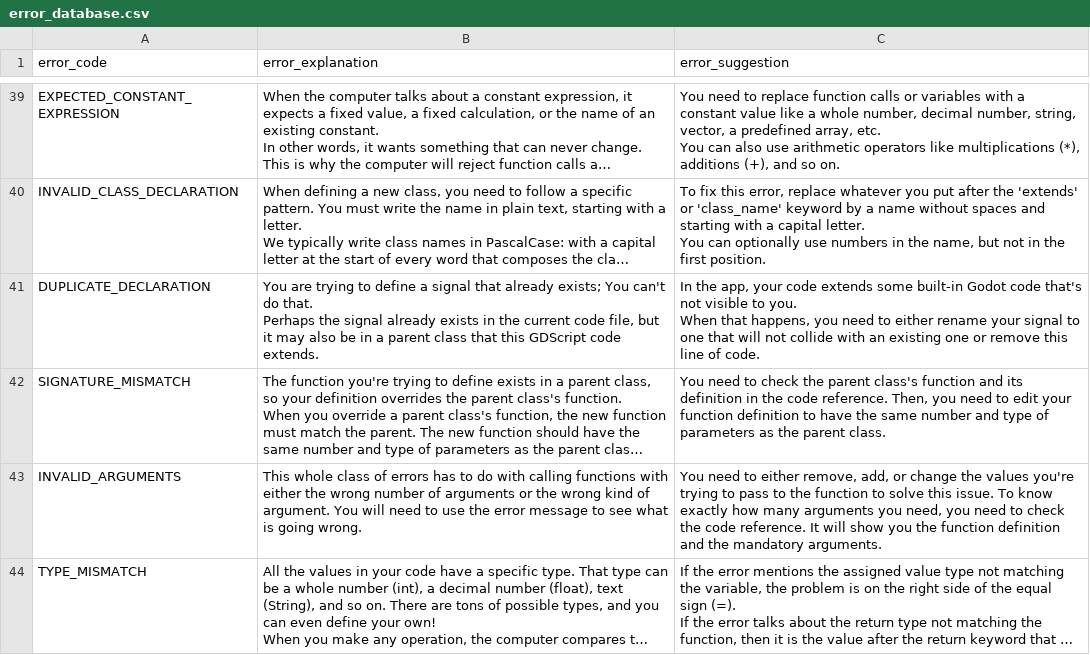
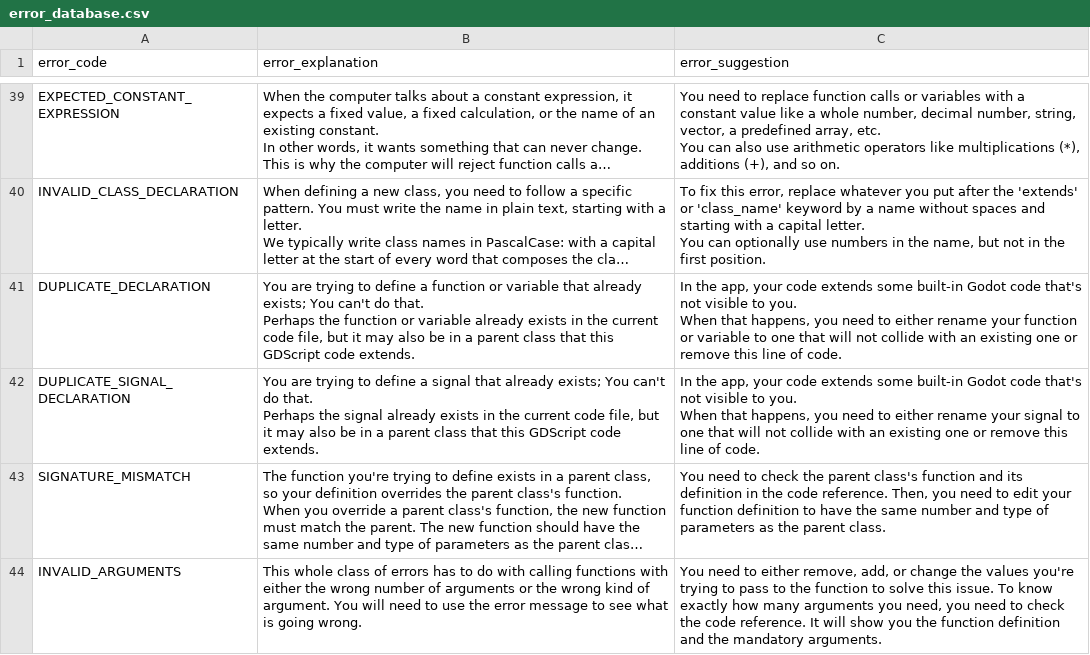
Before and after one commit to GDQuest/learn-gdscript, a CSV file: lsp/error_database.csv, drawn as a sheet; only a part is shown, gaps mark what is left out; the shorter side is filled out with more unchanged rows; long unchanged cells end in …; ↵ is a line break in a cell; the diff names each change by its address in the sheet, - before the commit and + after, or states it on an @@ line.

Commit message:
content: shorten text in lessons 1 and 2, add 2 new glossary entries
content: load and translate a real error example in lesson 2

```diff
--- a/lsp/error_database.csv
+++ b/lsp/error_database.csv
-B41 (error_explanation): …define a signal that already exists; You can't do that. ↵ Perhaps the signal already exists…
+B41 (error_explanation): …define a function or variable that already exists; You can't do that. ↵ Perhaps the function or variable already exists…
-C41 (error_suggestion): …rename your signal to one…
+C41 (error_suggestion): …rename your function or variable to one…
+row 42: DUPLICATE_SIGNAL_DECLARATION | You are trying to define a signal that already exists; You can't do that. ↵ Perhaps the signal already exists in the current code file, but it may also be in a parent class that this GDScript code extends. | In the app, your code extends some built-in Godot code that's not visible to you. ↵ When that happens, you need to either rename your signal to one that will not collide with an existing one or remove this line of code.
```
Also changed, not shown: course/glossary.csv, 7 other files.
